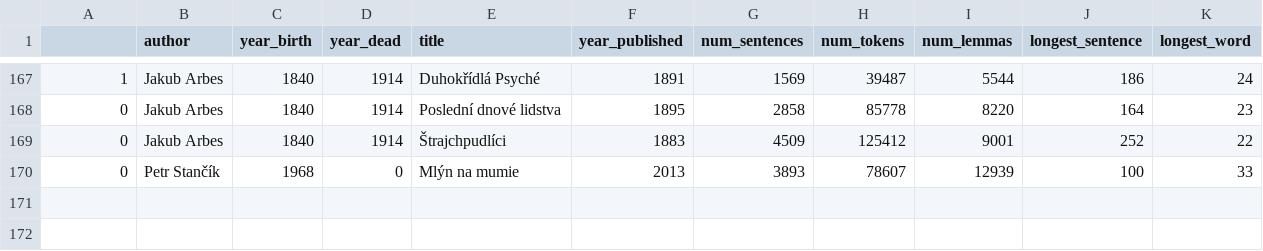
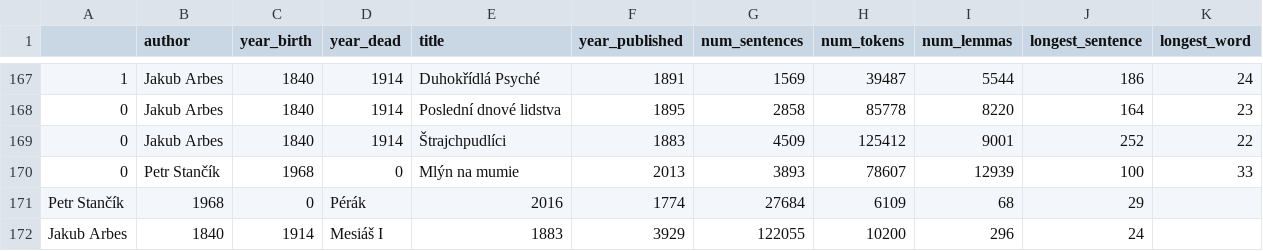
Before and after one commit to Zmelik1978/corpus_prozy_open_data, a CSV file: table_of_data.csv (was table_of_data .csv), drawn as a sheet; only a part is shown, gaps mark what is left out.

Commit message:
actual data

```diff
--- a/table_of_data .csv
+++ b/table_of_data.csv
@@ -170 +170,3 @@
 0,Petr Stančík,1968,0,Mlýn na mumie,2013,3893,78607,12939,100,33
+Petr Stančík,1968,0,Pérák,2016,1774,27684,6109,68,29
+Jakub Arbes,1840,1914,Mesiáš I,1883,3929,122055,10200,296,24
```
